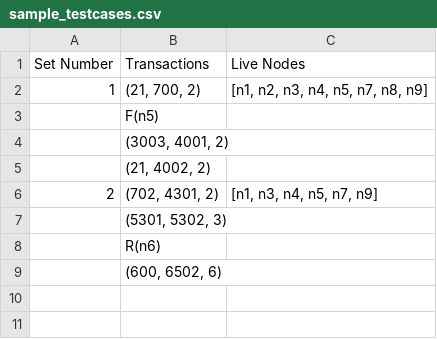
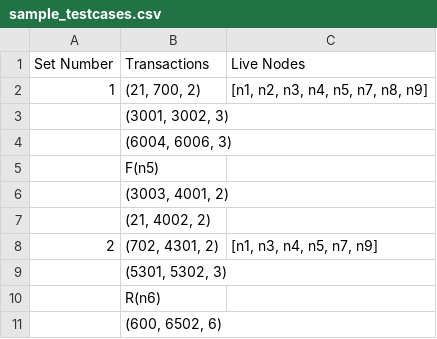
Before and after one commit to rituraj735/Paxos, a CSV file: sample_testcases.csv, drawn as a sheet.

```diff
--- a/sample_testcases.csv
+++ b/sample_testcases.csv
@@ -2,2 +2,4 @@ Set Number,Transactions,Live Nodes
 1,"(21, 700, 2)","[n1, n2, n3, n4, n5, n7, n8, n9]"
+,"(3001, 3002, 3)",
+,"(6004, 6006, 3)",
 ,"F(n5)",
```
Also changed, not shown: 20 other files.
